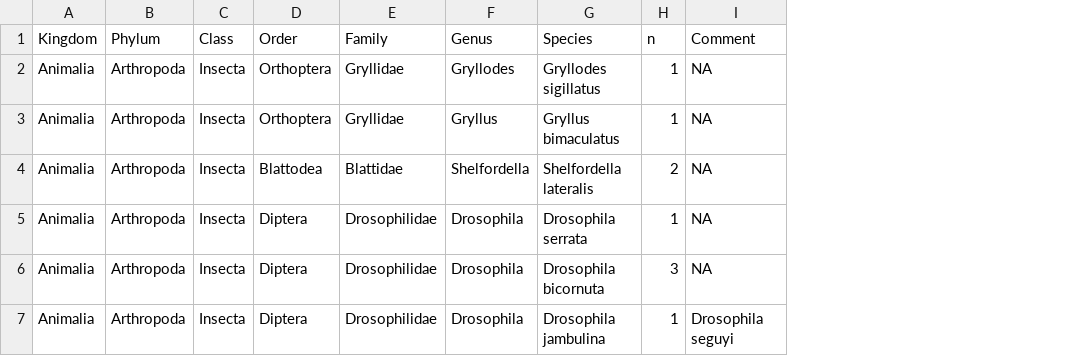
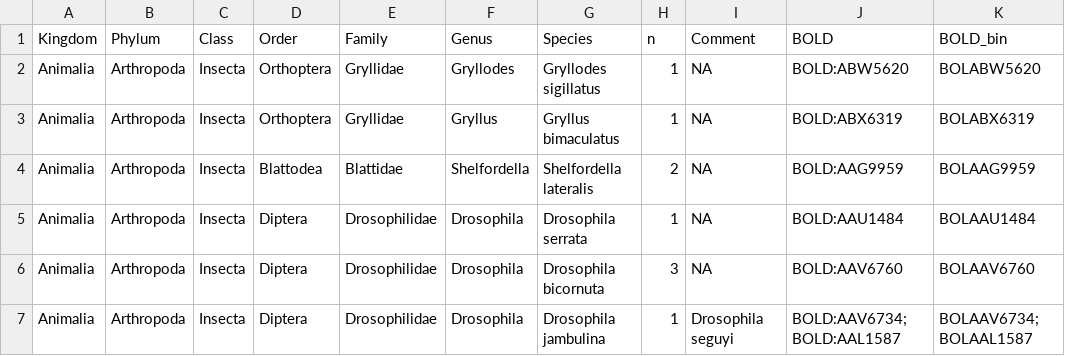
Before and after one commit to insect-biome-atlas/paper-data, a TSV file: data/biological_spikes_taxonomy_SE.tsv, drawn as a sheet; the diff names each change by its address in the sheet, - before the commit and + after, or states it on an @@ line.

```diff
--- a/data/biological_spikes_taxonomy_SE.tsv
+++ b/data/biological_spikes_taxonomy_SE.tsv
+column J (BOLD), rows 2-7: BOLD:ABW5620 | BOLD:ABX6319 | BOLD:AAG9959 | BOLD:AAU1484 | BOLD:AAV6760 | BOLD:AAV6734; BOLD:AAL1587
+column K (BOLD_bin), rows 2-7: BOLABW5620 | BOLABX6319 | BOLAAG9959 | BOLAAU1484 | BOLAAV6760 | BOLAAV6734; BOLAAL1587
```
Also changed, not shown: data/biological_spikes_taxonomy_MG.tsv.
